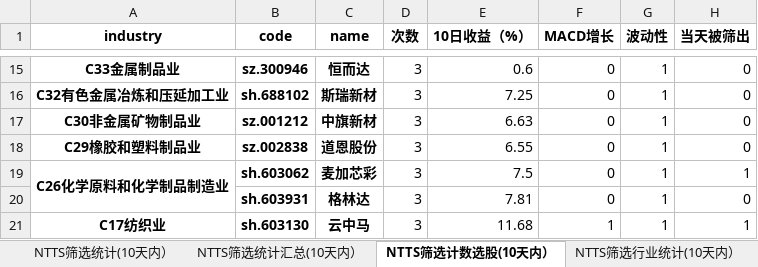
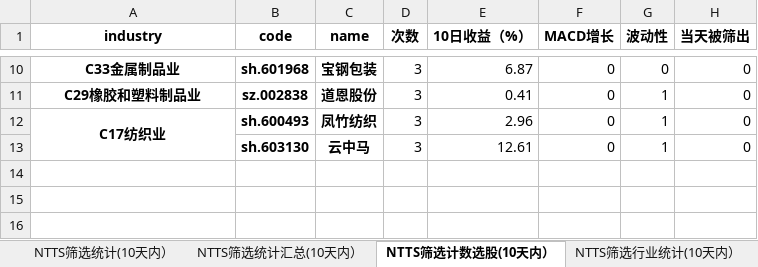
Before and after one commit to wusuaya/ever, an Excel workbook: NTTS筛选统计.xlsx, sheet NTTS筛选计数选股(10天内）, drawn as a sheet; only a part is shown, gaps mark what is left out; values as stored, in another font and other column widths than the file's, no borders; removed rows and columns are numbered as before the commit, all else as after; the diff covers the shown part only; the diff names each change by its address in the sheet, - before the commit and + after, or states it on an @@ line.

```diff
--- a/NTTS筛选统计.xlsx (sheet NTTS筛选计数选股(10天内）)
+++ b/NTTS筛选统计.xlsx (sheet NTTS筛选计数选股(10天内）)
-B10 (code): sz.300946
+B10 (code): sh.601968
-C10 (name): 恒而达
+C10 (name): 宝钢包装
-E10 (10日收益（%）): 0.6
+E10 (10日收益（%）): 6.87
-G10 (波动性): 1
+G10 (波动性): 0
-row 16: C32有色金属冶炼和压延加工业 | sh.688102 | 斯瑞新材 | 3 | 7.25 | 0 | 1 | 0
-row 17: C30非金属矿物制品业 | sz.001212 | 中旗新材 | 3 | 6.63 | 0 | 1 | 0
-E11 (10日收益（%）): 6.55
+E11 (10日收益（%）): 0.41
-row 19: C26化学原料和化学制品制造业 | sh.603062 | 麦加芯彩 | 3 | 7.5 | 0 | 1 | 1
-A12 (industry): (empty)
+A12 (industry): C17纺织业
+A12:A13 merged
-B12 (code): sh.603931
+B12 (code): sh.600493
-C12 (name): 格林达
+C12 (name): 凤竹纺织
-E12 (10日收益（%）): 7.81
+E12 (10日收益（%）): 2.96
-A13 (industry): C17纺织业
+A13 (industry): (empty)
-E13 (10日收益（%）): 11.68
+E13 (10日收益（%）): 12.61
-F13 (MACD增长): 1
+F13 (MACD增长): 0
-H13 (当天被筛出): 1
+H13 (当天被筛出): 0
```
Also changed, not shown: 3 added rows, 8 removed rows and 20 edited cells elsewhere in this sheet, sheet NTTS筛选统计(10天内）, sheet NTTS筛选统计汇总(10天内）, sheet 策略叠加统计（2025-10-17), sheet NTTS筛选行业统计(10天内）, other sheet tabs.
